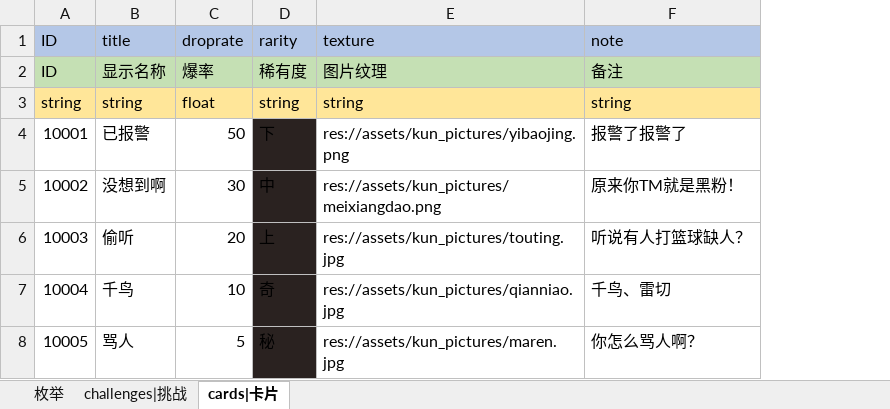
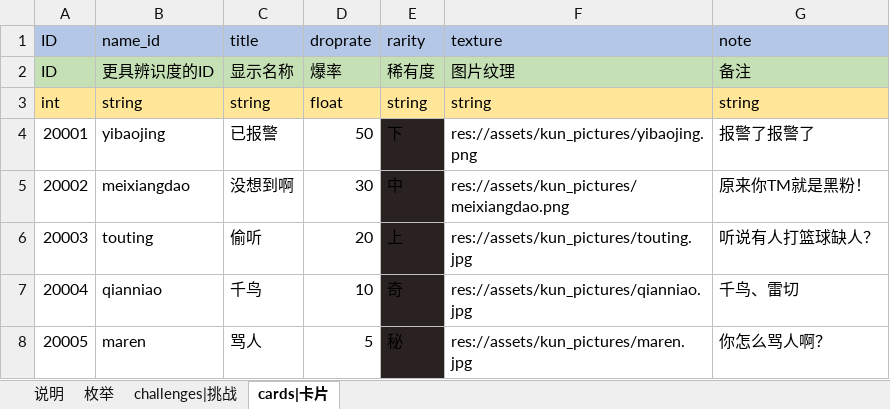
Before and after one commit to dxwb/godot-ikun, an Excel workbook: data_source/data_table.xlsx, sheet cards|卡片, drawn as a sheet; values as stored, in another font and other column widths than the file's, no borders; conditional formats not drawn; the diff names each change by its address in the sheet, - before the commit and + after, or states it on an @@ line.

```diff
--- a/data_source/data_table.xlsx (sheet cards|卡片)
+++ b/data_source/data_table.xlsx (sheet cards|卡片)
+sheet tab: 说明
+column B (name_id), rows 2-8: 更具辨识度的ID | string | yibaojing | meixiangdao | touting | qianniao | maren
-A3 (ID): string
+A3 (ID): int
-A4 (ID): 10001
+A4 (ID): 20001
-A5 (ID): 10002
+A5 (ID): 20002
-A6 (ID): 10003
+A6 (ID): 20003
-A7 (ID): 10004
+A7 (ID): 20004
-A8 (ID): 10005
+A8 (ID): 20005
```
Also changed, not shown: sheet challenges|挑战, 4 other files.
